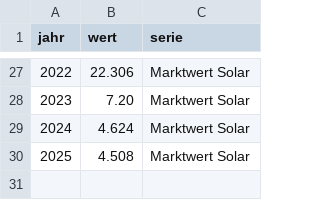
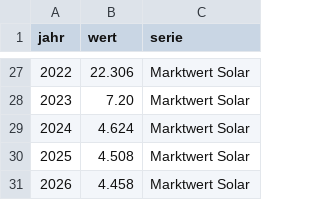
Before and after one commit to r-grimm/cleantech-data, a CSV file: data/2026-08/eeg-einspeiseverguetung-vs-marktwert-solar-2012-2026.csv, drawn as a sheet; only a part is shown, gaps mark what is left out.

```diff
--- a/data/2026-08/eeg-einspeiseverguetung-vs-marktwert-solar-2012-2026.csv
+++ b/data/2026-08/eeg-einspeiseverguetung-vs-marktwert-solar-2012-2026.csv
@@ -30 +30,2 @@ jahr,wert,serie
 2025,4.508,Marktwert Solar
+2026,4.458,Marktwert Solar
```
Also changed, not shown: 2 other files.
